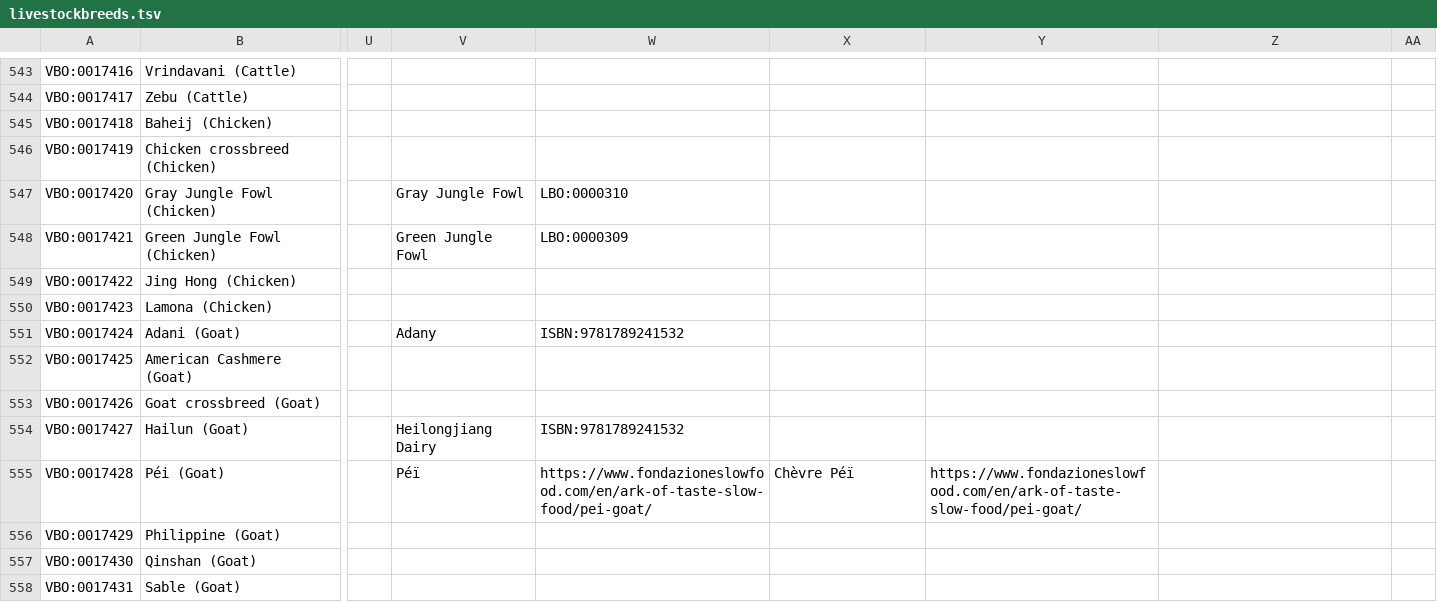
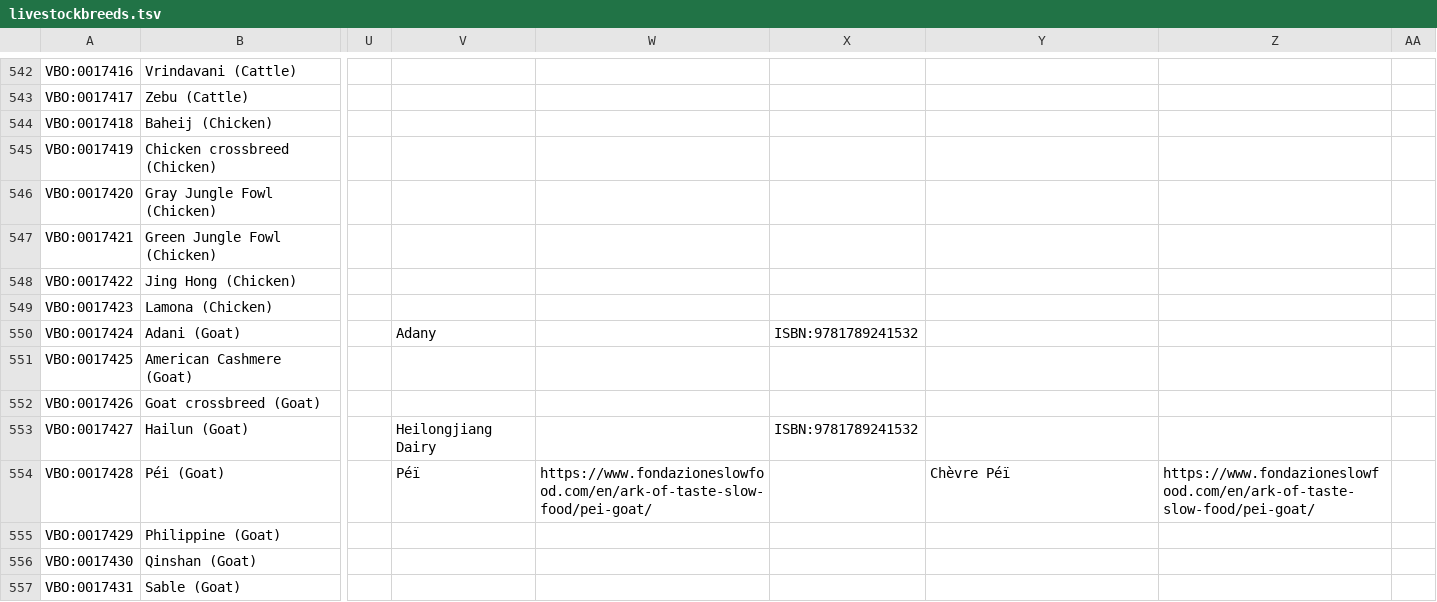
Before and after one commit to monarch-initiative/vertebrate-breed-ontology, a TSV file: src/ontology/components/livestockbreeds.tsv, drawn as a sheet; only a part is shown, gaps mark what is left out; addresses are those after the commit; the diff covers the shown part only; the diff names each change by its address in the sheet, - before the commit and + after, or states it on an @@ line.

```diff
--- a/src/ontology/components/livestockbreeds.tsv
+++ b/src/ontology/components/livestockbreeds.tsv
-V546: Gray Jungle Fowl
+V546: (empty)
-W546: LBO:0000310
+W546: (empty)
-V547: Green Jungle Fowl
+V547: (empty)
-W547: LBO:0000309
+W547: (empty)
-W550: ISBN:9781789241532
+W550: (empty)
-X550: (empty)
+X550: ISBN:9781789241532
-W553: ISBN:9781789241532
+W553: (empty)
-X553: (empty)
+X553: ISBN:9781789241532
-X554: Chèvre Péï
+X554: (empty)
-Y554: https://www.fondazioneslowfood.com/en/ark-of-taste-slow-food/pei-goat/
+Y554: Chèvre Péï
-Z554: (empty)
+Z554: https://www.fondazioneslowfood.com/en/ark-of-taste-slow-food/pei-goat/
```
Also changed, not shown: 1 removed row and 70 edited cells elsewhere in this file, src/ontology/components/lbo.tsv, 3 other files.
